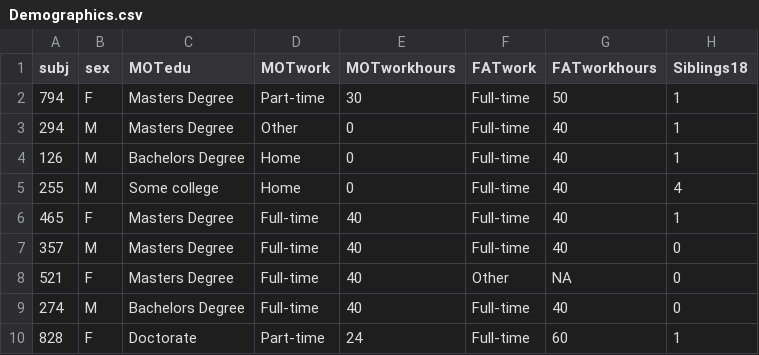
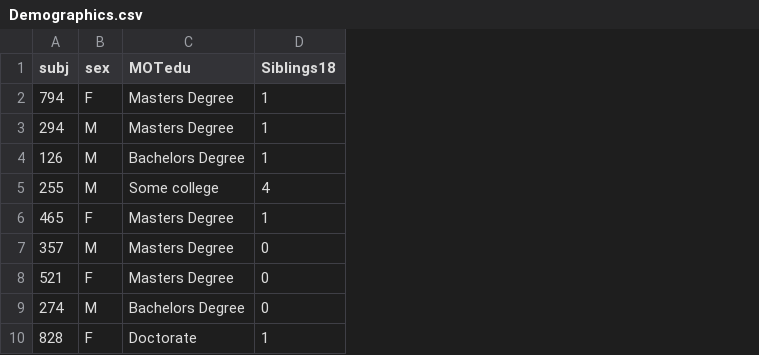
Before and after one commit to cathelaing/Laing-Bergelson-Siblings, a CSV file: Data/Demographics.csv, drawn as a sheet; only a part is shown; the diff names each change by its address in the sheet, - before the commit and + after, or states it on an @@ line.

```diff
--- a/Data/Demographics.csv
+++ b/Data/Demographics.csv
-column D (MOTwork), rows 2-10: Part-time | Other | Home | Home | Full-time | Full-time | Full-time | Full-time | Part-time
-column E (MOTworkhours), rows 2-10: 30 | 0 | 0 | 0 | 40 | 40 | 40 | 40 | 24
-column F (FATwork), rows 2-10: Full-time | Full-time | Full-time | Full-time | Full-time | Full-time | Other | Full-time | Full-time
-column G (FATworkhours), rows 2-10: 50 | 40 | 40 | 40 | 40 | 40 | NA | 40 | 60
```
Also changed, not shown: 5 other files.
